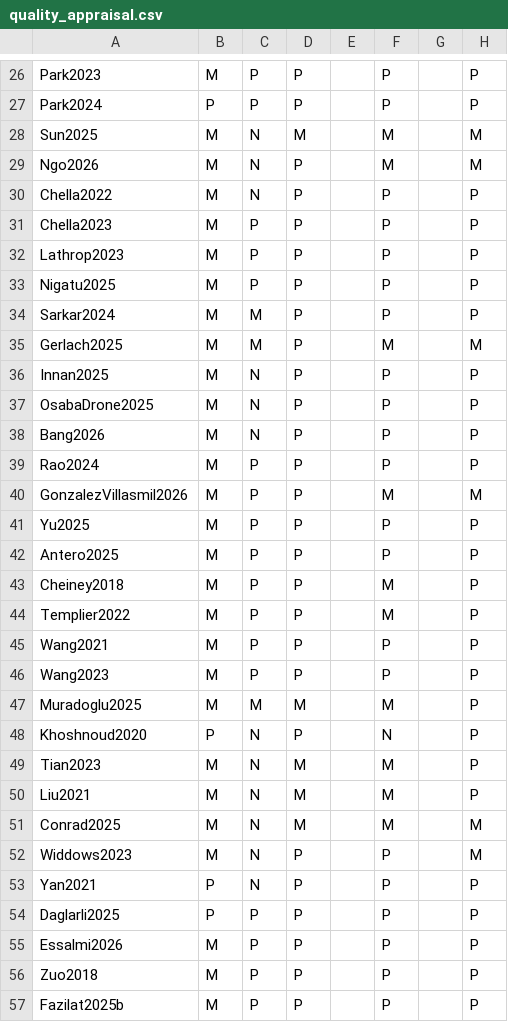
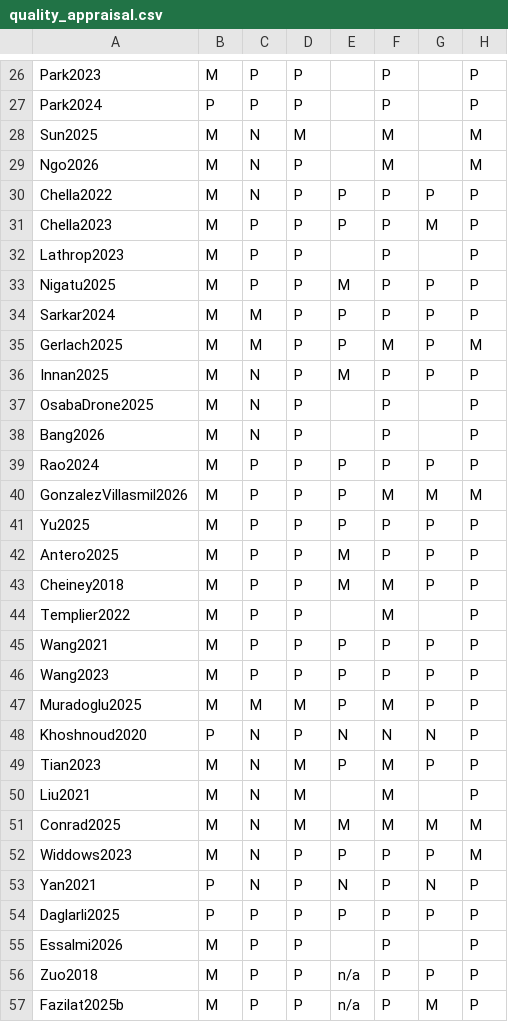
Before and after one commit to yeshwanthguru/robotics_main_personal, a CSV file: github/k/Survey1_data_package/quality_appraisal.csv, drawn as a sheet; only a part is shown, gaps mark what is left out; the diff covers the shown part only.

```diff
--- a/github/k/Survey1_data_package/quality_appraisal.csv
+++ b/github/k/Survey1_data_package/quality_appraisal.csv
@@ -29,29 +29,29 @@ Sun2025,M,N,M,,M,,M
 Ngo2026,M,N,P,,M,,M
-Chella2022,M,N,P,,P,,P
-Chella2023,M,P,P,,P,,P
+Chella2022,M,N,P,P,P,P,P
+Chella2023,M,P,P,P,P,M,P
 Lathrop2023,M,P,P,,P,,P
-Nigatu2025,M,P,P,,P,,P
-Sarkar2024,M,M,P,,P,,P
-Gerlach2025,M,M,P,,M,,M
-Innan2025,M,N,P,,P,,P
+Nigatu2025,M,P,P,M,P,P,P
+Sarkar2024,M,M,P,P,P,P,P
+Gerlach2025,M,M,P,P,M,P,M
+Innan2025,M,N,P,M,P,P,P
 OsabaDrone2025,M,N,P,,P,,P
 Bang2026,M,N,P,,P,,P
-Rao2024,M,P,P,,P,,P
-GonzalezVillasmil2026,M,P,P,,M,,M
-Yu2025,M,P,P,,P,,P
-Antero2025,M,P,P,,P,,P
-Cheiney2018,M,P,P,,M,,P
+Rao2024,M,P,P,P,P,P,P
+GonzalezVillasmil2026,M,P,P,P,M,M,M
+Yu2025,M,P,P,P,P,P,P
+Antero2025,M,P,P,M,P,P,P
+Cheiney2018,M,P,P,M,M,P,P
 Templier2022,M,P,P,,M,,P
-Wang2021,M,P,P,,P,,P
-Wang2023,M,P,P,,P,,P
-Muradoglu2025,M,M,M,,M,,P
-Khoshnoud2020,P,N,P,,N,,P
-Tian2023,M,N,M,,M,,P
+Wang2021,M,P,P,P,P,P,P
+Wang2023,M,P,P,P,P,P,P
+Muradoglu2025,M,M,M,P,M,P,P
+Khoshnoud2020,P,N,P,N,N,N,P
+Tian2023,M,N,M,P,M,P,P
 Liu2021,M,N,M,,M,,P
-Conrad2025,M,N,M,,M,,M
-Widdows2023,M,N,P,,P,,M
-Yan2021,P,N,P,,P,,P
-Daglarli2025,P,P,P,,P,,P
+Conrad2025,M,N,M,M,M,M,M
+Widdows2023,M,N,P,P,P,P,M
+Yan2021,P,N,P,N,P,N,P
+Daglarli2025,P,P,P,P,P,P,P
 Essalmi2026,M,P,P,,P,,P
-Zuo2018,M,P,P,,P,,P
-Fazilat2025b,M,P,P,,P,,P
+Zuo2018,M,P,P,n/a,P,P,P
+Fazilat2025b,M,P,P,n/a,P,M,P
```
Also changed, not shown: 42 edited cells elsewhere in this file, 7 other files.
